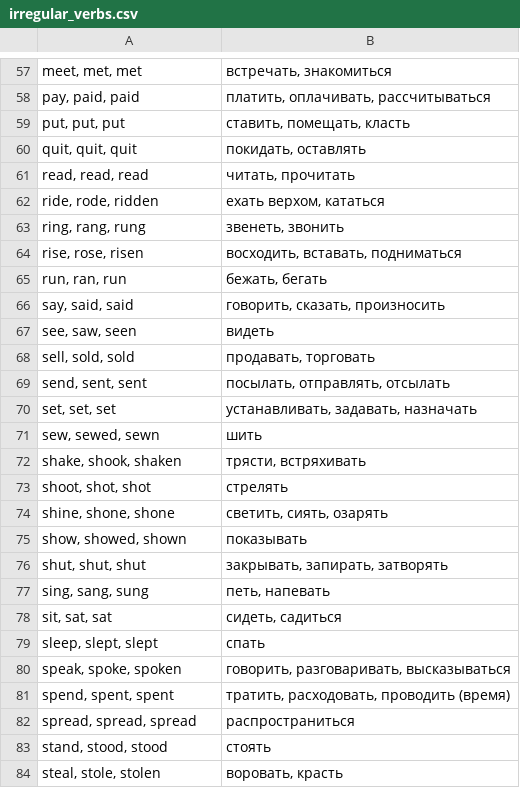
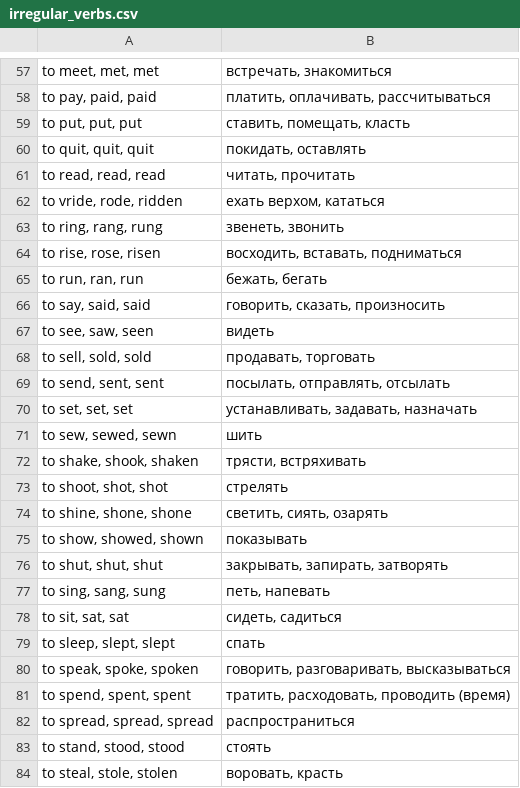
Before and after one commit to alex2011ua/smart_home, a CSV file: english_2/irregular_verbs.csv, drawn as a sheet; only a part is shown, gaps mark what is left out; the diff covers the shown part only; the diff names each change by its address in the sheet, - before the commit and + after, or states it on an @@ line.

```diff
--- a/english_2/irregular_verbs.csv
+++ b/english_2/irregular_verbs.csv
-A57: meet, met, met
+A57: to meet, met, met
-A58: pay, paid, paid
+A58: to pay, paid, paid
-A59: put, put, put
+A59: to put, put, put
-A60: quit, quit, quit
+A60: to quit, quit, quit
-A61: read, read, read
+A61: to read, read, read
-A62: ride, rode, ridden
+A62: to vride, rode, ridden
-A63: ring, rang, rung
+A63: to ring, rang, rung
-A64: rise, rose, risen
+A64: to rise, rose, risen
-A65: run, ran, run
+A65: to run, ran, run
-A66: say, said, said
+A66: to say, said, said
-A67: see, saw, seen
+A67: to see, saw, seen
-A68: sell, sold, sold
+A68: to sell, sold, sold
-A69: send, sent, sent
+A69: to send, sent, sent
-A70: set, set, set
+A70: to set, set, set
-A71: sew, sewed, sewn
+A71: to sew, sewed, sewn
-A72: shake, shook, shaken
+A72: to shake, shook, shaken
-A73: shoot, shot, shot
+A73: to shoot, shot, shot
-A74: shine, shone, shone
+A74: to shine, shone, shone
-A75: show, showed, shown
+A75: to show, showed, shown
-A76: shut, shut, shut
+A76: to shut, shut, shut
-A77: sing, sang, sung
+A77: to sing, sang, sung
-A78: sit, sat, sat
+A78: to sit, sat, sat
-A79: sleep, slept, slept
+A79: to sleep, slept, slept
-A80: speak, spoke, spoken
+A80: to speak, spoke, spoken
-A81: spend, spent, spent
+A81: to spend, spent, spent
-A82: spread, spread, spread
+A82: to spread, spread, spread
-A83: stand, stood, stood
+A83: to stand, stood, stood
-A84: steal, stole, stolen
+A84: to steal, stole, stolen
```
Also changed, not shown: 74 edited cells elsewhere in this file, 1 other file.
